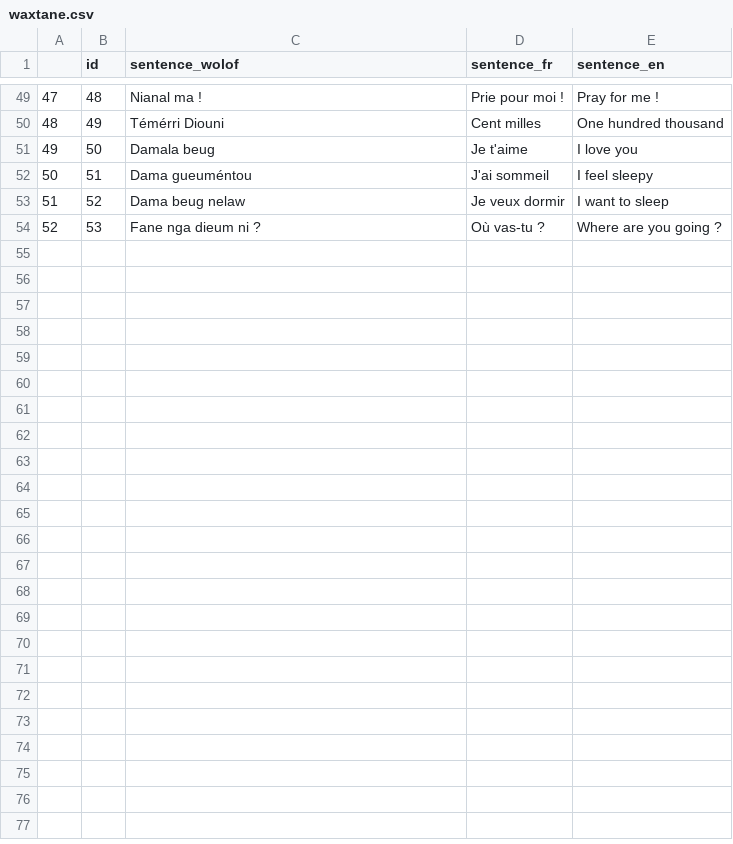
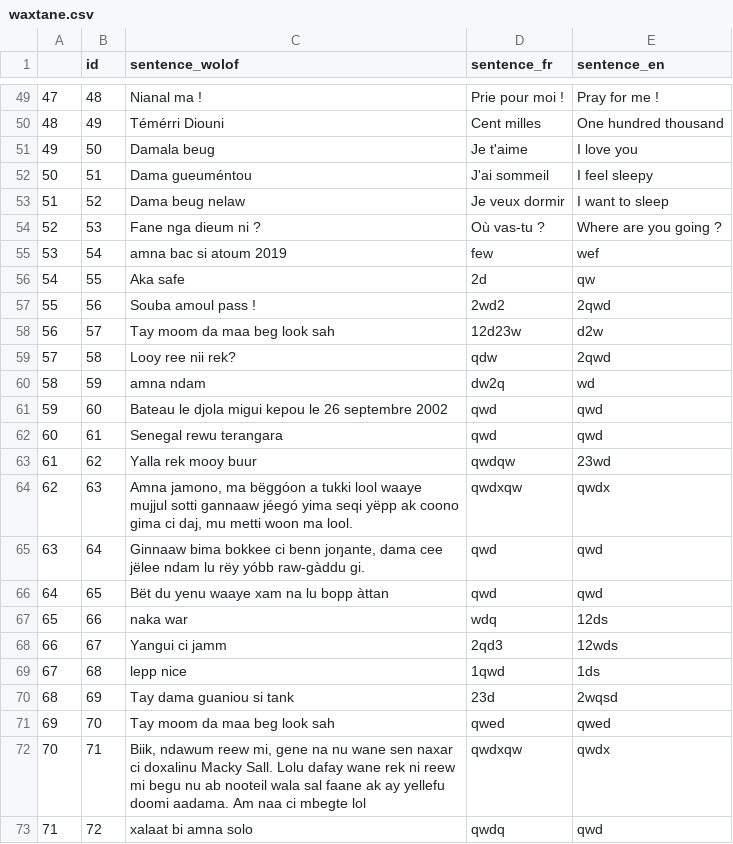
Before and after one commit to Dar-rius/Wolof_IA, a CSV file: machine_learning/data/langues/waxtane.csv, drawn as a sheet; only a part is shown, gaps mark what is left out; the diff covers the shown part only; the diff names each change by its address in the sheet, - before the commit and + after, or states it on an @@ line.

Commit message:
update ML cote wolof

```diff
--- a/machine_learning/data/langues/waxtane.csv
+++ b/machine_learning/data/langues/waxtane.csv
+row 55: 53 | 54 | amna bac si atoum 2019 | few | wef
+row 56: 54 | 55 | Aka safe | 2d | qw
+row 57: 55 | 56 | Souba amoul pass ! | 2wd2 | 2qwd
+row 58: 56 | 57 | Tay moom da maa beg look sah | 12d23w | d2w
+row 59: 57 | 58 | Looy ree nii rek? | qdw | 2qwd
+row 60: 58 | 59 | amna ndam | dw2q | wd
+row 61: 59 | 60 | Bateau le djola migui kepou le 26 septembre 2002 | qwd | qwd
+row 62: 60 | 61 | Senegal rewu terangara | qwd | qwd
+row 63: 61 | 62 | Yalla rek mooy buur | qwdqw | 23wd
+row 64: 62 | 63 | Amna jamono, ma bëggóon a tukki lool waaye mujjul sotti gannaaw jéegó yima seqi yëpp ak coono gima ci daj, mu metti woon ma lool. | qwdxqw | qwdx
+row 65: 63 | 64 | Ginnaaw bima bokkee ci benn joŋante, dama cee jëlee ndam lu rëy yóbb raw-gàddu gi. | qwd | qwd
+row 66: 64 | 65 | Bët du yenu waaye xam na lu bopp àttan | qwd | qwd
+row 67: 65 | 66 | naka war | wdq | 12ds
+row 68: 66 | 67 | Yangui ci jamm | 2qd3 | 12wds
+row 69: 67 | 68 | lepp nice | 1qwd | 1ds
+row 70: 68 | 69 | Tay dama guaniou si tank | 23d | 2wqsd
+row 71: 69 | 70 | Tay moom da maa beg look sah | qwed | qwed
+row 72: 70 | 71 | Biik, ndawum reew mi, gene na nu wane sen naxar ci doxalinu Macky Sall. Lolu dafay wane rek ni reew mi begu nu ab nooteil wala sal faane ak ay yellefu doomi aadama. Am naa ci mbegte lol | qwdxqw | qwdx
+row 73: 71 | 72 | xalaat bi amna solo | qwdq | qwd
```
Also changed, not shown: 13 added rows elsewhere in this file, 1 other file.
